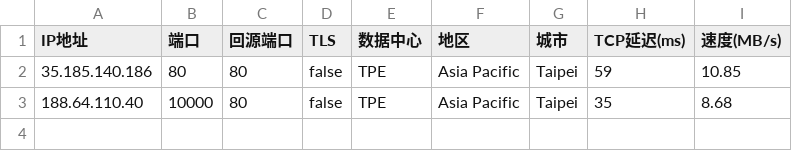
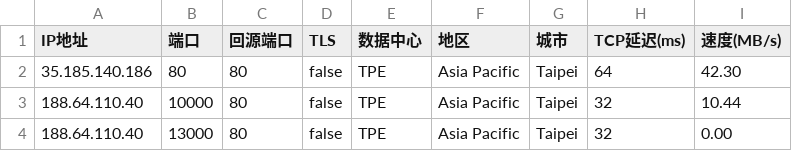
Before and after one commit to xyz571158/11, a CSV file: AS0-0-TPE.csv, drawn as a sheet.

```diff
--- a/AS0-0-TPE.csv
+++ b/AS0-0-TPE.csv
@@ -1,3 +1,4 @@
 IP地址,端口,回源端口,TLS,数据中心,地区,城市,TCP延迟(ms),速度(MB/s)
-35.185.140.186,80,80,false,TPE,Asia Pacific,Taipei,59,10.85
-188.64.110.40,10000,80,false,TPE,Asia Pacific,Taipei,35,8.68
+35.185.140.186,80,80,false,TPE,Asia Pacific,Taipei,64,42.30
+188.64.110.40,10000,80,false,TPE,Asia Pacific,Taipei,32,10.44
+188.64.110.40,13000,80,false,TPE,Asia Pacific,Taipei,32,0.00
```
Also changed, not shown: AS0-0-HKG.csv, AS0-0-SIN.csv.
